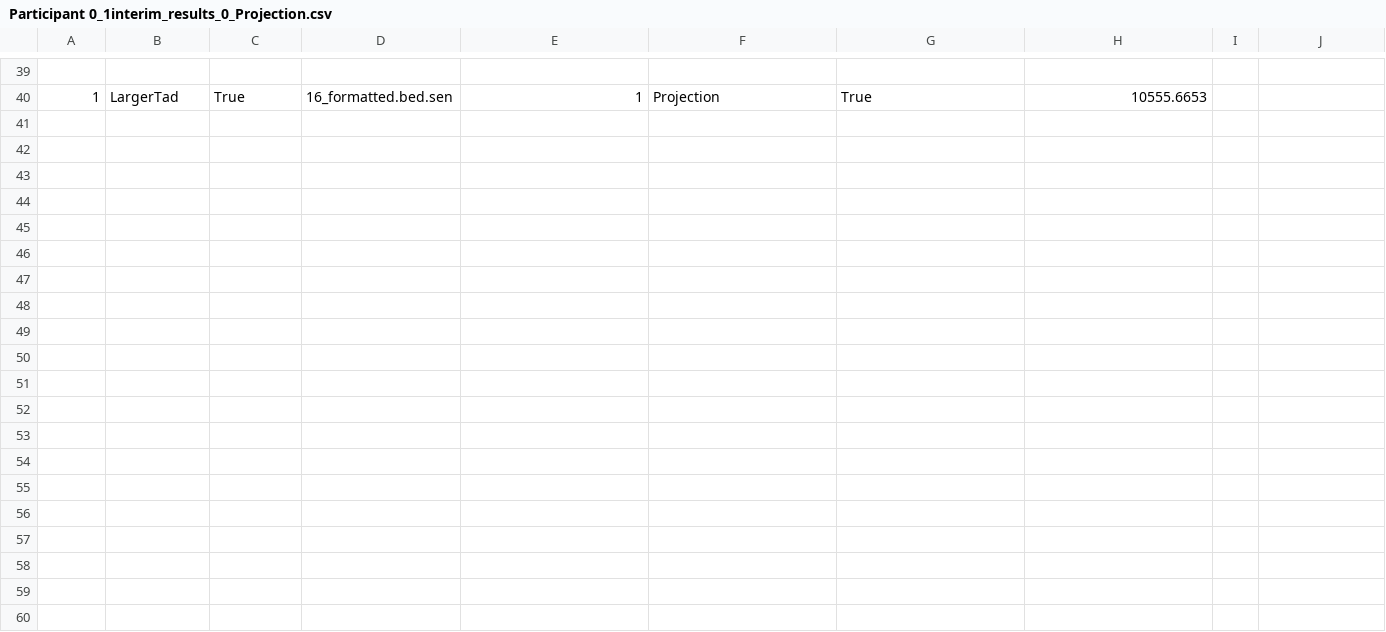
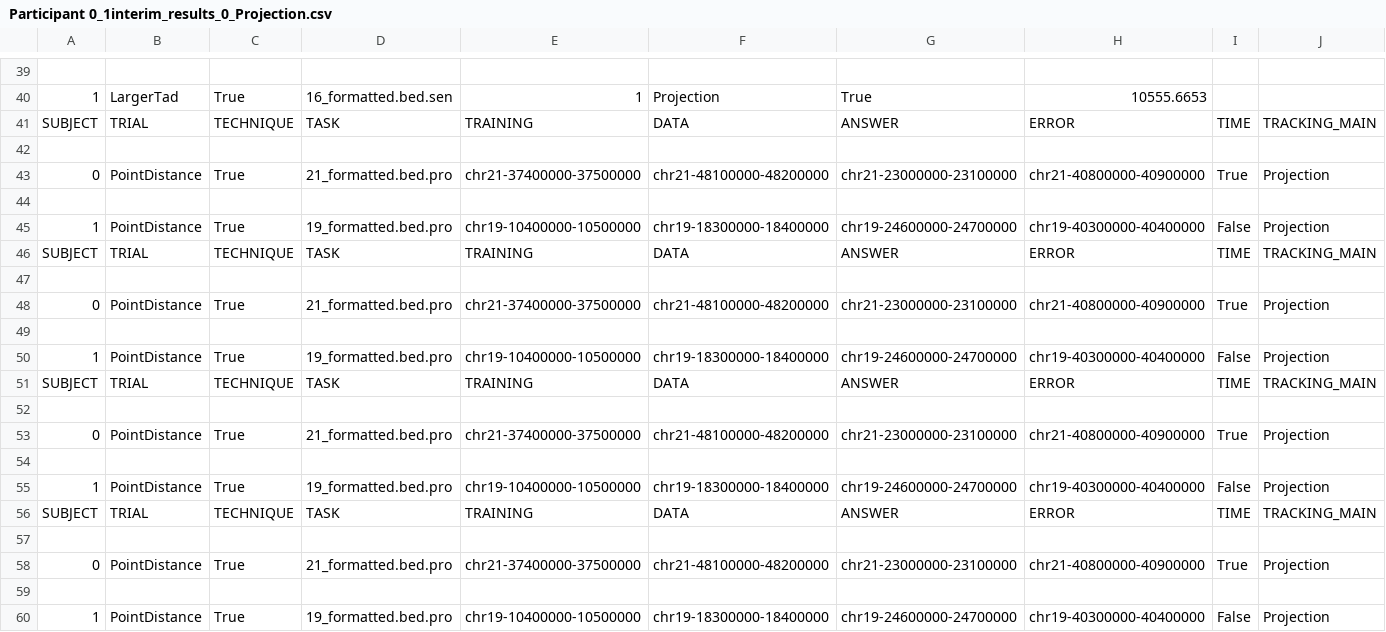
Before and after one commit to hirshagarwal/Chromatin-Study, a CSV file: Participant 0_1interim_results_0_Projection.csv, drawn as a sheet; only a part is shown, gaps mark what is left out; rows hold the shown columns only; the diff names each change by its address in the sheet, - before the commit and + after, or states it on an @@ line.

```diff
--- a/Participant 0_1interim_results_0_Projection.csv
+++ b/Participant 0_1interim_results_0_Projection.csv
+row 41: SUBJECT | TRIAL | TECHNIQUE | TASK | TRAINING | DATA | ANSWER | ERROR | TIME | TRACKING_MAIN
+row 42: (empty)
+row 43: 0 | PointDistance | True | 21_formatted.bed.pro | chr21-37400000-37500000 | chr21-48100000-48200000 | chr21-23000000-23100000 | chr21-40800000-40900000 | True | Projection
+row 44: (empty)
+row 45: 1 | PointDistance | True | 19_formatted.bed.pro | chr19-10400000-10500000 | chr19-18300000-18400000 | chr19-24600000-24700000 | chr19-40300000-40400000 | False | Projection
+row 46: SUBJECT | TRIAL | TECHNIQUE | TASK | TRAINING | DATA | ANSWER | ERROR | TIME | TRACKING_MAIN
+row 47: (empty)
+row 48: 0 | PointDistance | True | 21_formatted.bed.pro | chr21-37400000-37500000 | chr21-48100000-48200000 | chr21-23000000-23100000 | chr21-40800000-40900000 | True | Projection
+row 49: (empty)
+row 50: 1 | PointDistance | True | 19_formatted.bed.pro | chr19-10400000-10500000 | chr19-18300000-18400000 | chr19-24600000-24700000 | chr19-40300000-40400000 | False | Projection
+row 51: SUBJECT | TRIAL | TECHNIQUE | TASK | TRAINING | DATA | ANSWER | ERROR | TIME | TRACKING_MAIN
+row 52: (empty)
+row 53: 0 | PointDistance | True | 21_formatted.bed.pro | chr21-37400000-37500000 | chr21-48100000-48200000 | chr21-23000000-23100000 | chr21-40800000-40900000 | True | Projection
+row 54: (empty)
+row 55: 1 | PointDistance | True | 19_formatted.bed.pro | chr19-10400000-10500000 | chr19-18300000-18400000 | chr19-24600000-24700000 | chr19-40300000-40400000 | False | Projection
+row 56: SUBJECT | TRIAL | TECHNIQUE | TASK | TRAINING | DATA | ANSWER | ERROR | TIME | TRACKING_MAIN
+row 57: (empty)
+row 58: 0 | PointDistance | True | 21_formatted.bed.pro | chr21-37400000-37500000 | chr21-48100000-48200000 | chr21-23000000-23100000 | chr21-40800000-40900000 | True | Projection
+row 59: (empty)
+row 60: 1 | PointDistance | True | 19_formatted.bed.pro | chr19-10400000-10500000 | chr19-18300000-18400000 | chr19-24600000-24700000 | chr19-40300000-40400000 | False | Projection
```
Also changed, not shown: Participant 0_0interim_results_0_Projection.csv, Participant 0_2interim_results_0_Projection.csv, 11 other files.
